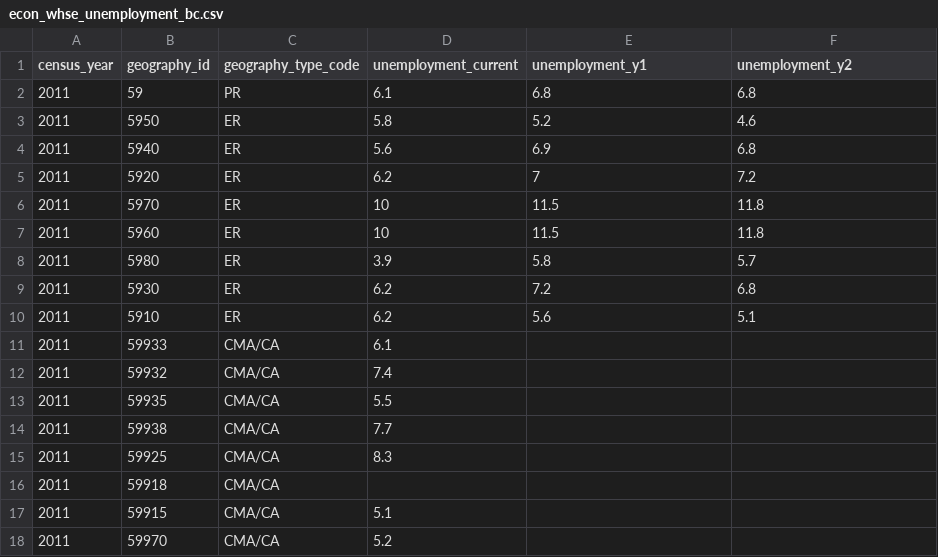
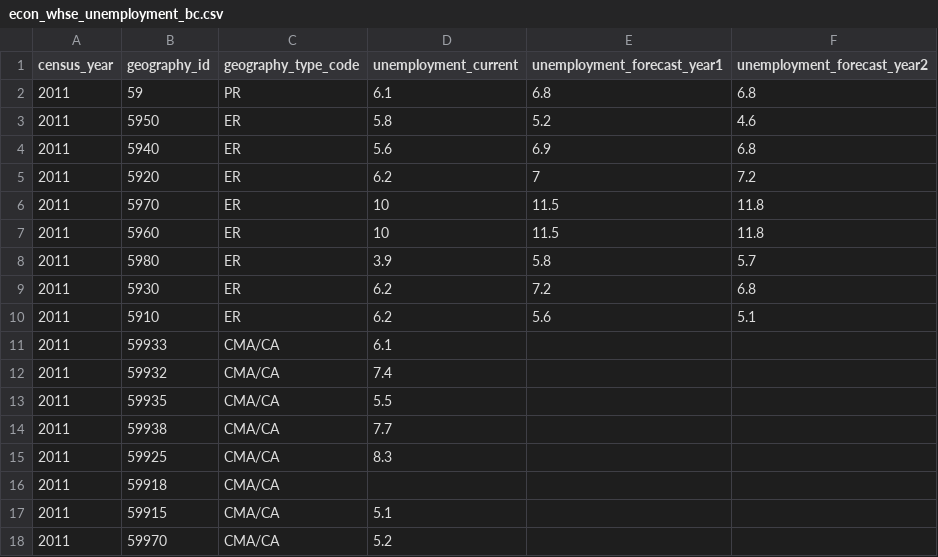
Before and after one commit to smnorris/mit_onetool_data, a CSV file: dissdata/data/LabourMarket/econ_whse_unemployment_bc.csv, drawn as a sheet.

Commit message:
matched unemployment year columns to db

```diff
--- a/dissdata/data/LabourMarket/econ_whse_unemployment_bc.csv
+++ b/dissdata/data/LabourMarket/econ_whse_unemployment_bc.csv
@@ -1,2 +1,2 @@
-census_year,geography_id,geography_type_code,unemployment_current,unemployment_y1,unemployment_y2
+census_year,geography_id,geography_type_code,unemployment_current,unemployment_forecast_year1,unemployment_forecast_year2
 2011,59,PR,6.1,6.8,6.8
```
Also changed, not shown: dissdata/data/LabourMarket/econ_whse_unemployment_bc_METADATA.csv.
